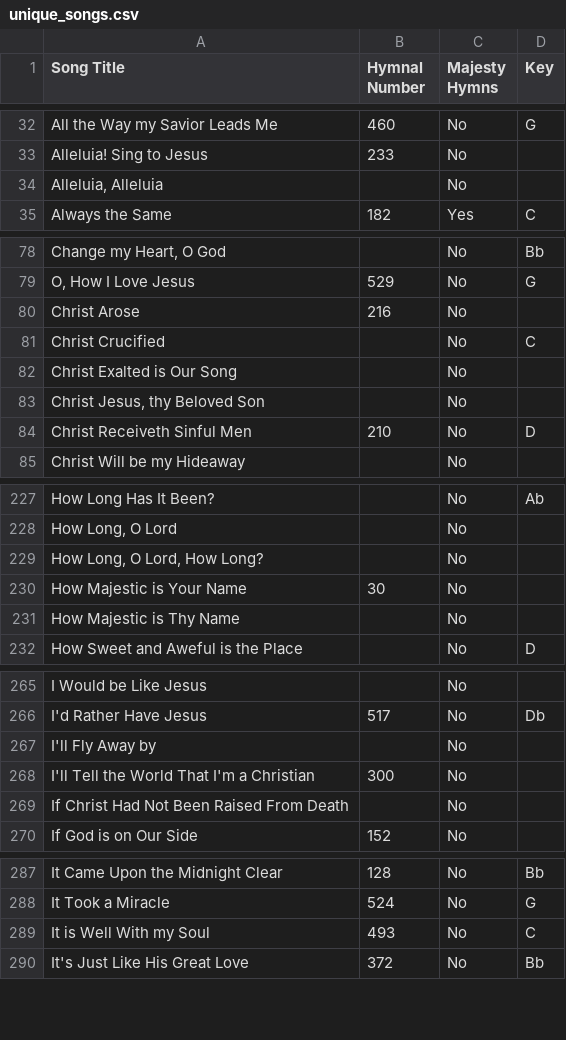
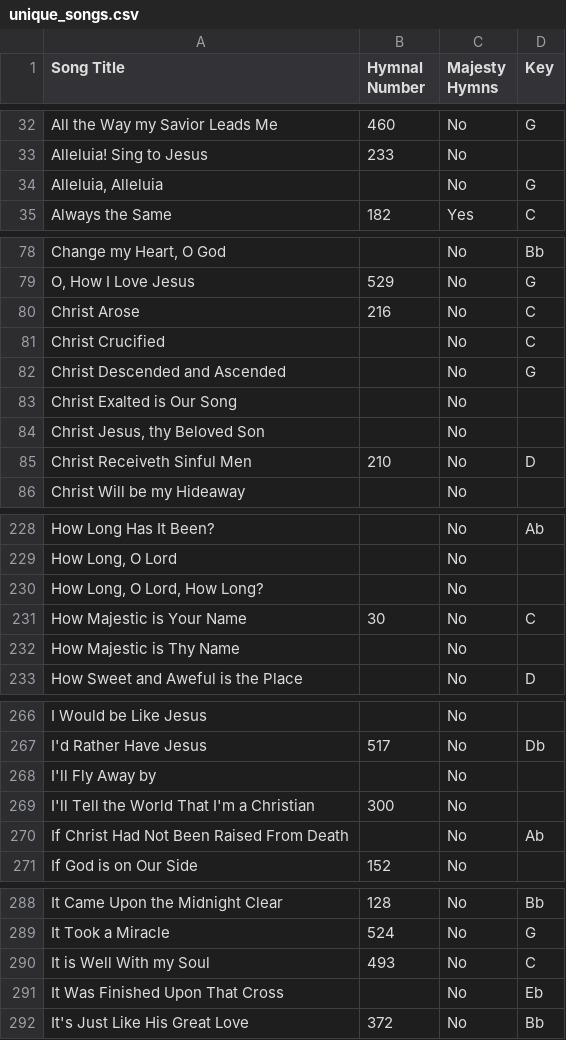
Before and after one commit to jonarino/gracebaptistlondon, a CSV file: data/unique_songs.csv, drawn as a sheet; only a part is shown, gaps mark what is left out; addresses are those after the commit; the diff covers the shown part only; the diff names each change by its address in the sheet, - before the commit and + after, or states it on an @@ line.

```diff
--- a/data/unique_songs.csv
+++ b/data/unique_songs.csv
-D34 (Key): (empty)
+D34 (Key): G
-D80 (Key): (empty)
+D80 (Key): C
+row 82: Christ Descended and Ascended |  | No | G
-D231 (Key): (empty)
+D231 (Key): C
-D270 (Key): (empty)
+D270 (Key): Ab
+row 291: It Was Finished Upon That Cross |  | No | Eb
```
Also changed, not shown: 5 edited cells elsewhere in this file, data/song_occurrences.csv, 1 other file.
